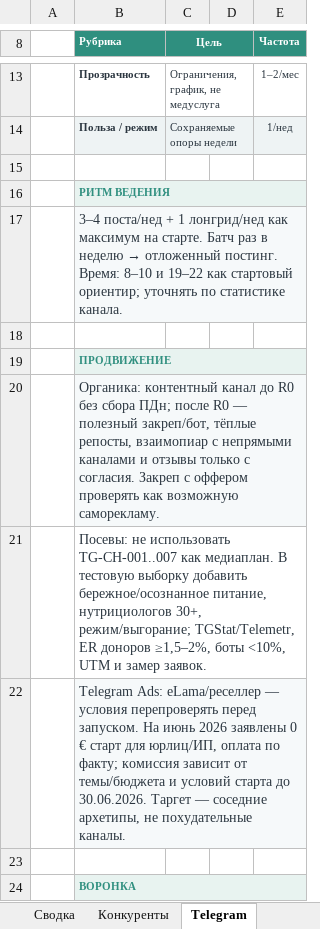
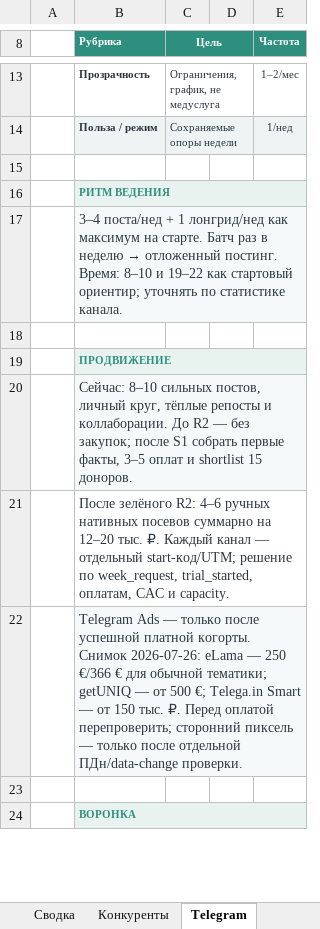
Before and after one commit to kinderlystv-png/HEYS-v2, an Excel workbook: маркетинг/00_Сводная_панель.xlsx, sheet Telegram, drawn as a sheet; only a part is shown, gaps mark what is left out; values as stored, in another font and other column widths than the file's, no borders; the diff names each change by its address in the sheet, - before the commit and + after, or states it on an @@ line.

```diff
--- a/маркетинг/00_Сводная_панель.xlsx (sheet Telegram)
+++ b/маркетинг/00_Сводная_панель.xlsx (sheet Telegram)
-B20 (Рубрика): Органика: контентный канал до R0 без сбора ПДн; после R0 — полезный закреп/бот, тёплые репосты, взаимопиар с непрямыми каналами и отзывы только с согласия. Закреп с оффером проверять как возможную саморекламу.
+B20 (Рубрика): Сейчас: 8–10 сильных постов, личный круг, тёплые репосты и коллаборации. До R2 — без закупок; после S1 собрать первые факты, 3–5 оплат и shortlist 15 доноров.
-B21 (Рубрика): Посевы: не использовать TG-CH-001..007 как медиаплан. В тестовую выборку добавить бережное/осознанное питание, нутрициологов 30+, режим/выгорание; TGStat/Telemetr, ER доноров ≥1,5–2%, боты <10%, UTM и замер заявок.
+B21 (Рубрика): После зелёного R2: 4–6 ручных нативных посевов суммарно на 12–20 тыс. ₽. Каждый канал — отдельный start-код/UTM; решение по week_request, trial_started, оплатам, CAC и capacity.
-B22 (Рубрика): Telegram Ads: eLama/реселлер — условия перепроверять перед запуском. На июнь 2026 заявлены 0 € старт для юрлиц/ИП, оплата по факту; комиссия зависит от темы/бюджета и условий старта до 30.06.2026. Таргет — соседние архетипы, не похудательные каналы.
+B22 (Рубрика): Telegram Ads — только после успешной платной когорты. Снимок 2026-07-26: eLama — 250 €/366 € для обычной тематики; getUNIQ — от 500 €; Telega.in Smart — от 150 тыс. ₽. Перед оплатой перепроверить; сторонний пиксель — только после отдельной ПДн/data-change проверки.
```
Also changed, not shown: sheet KPI-трекер, 46 other files.
